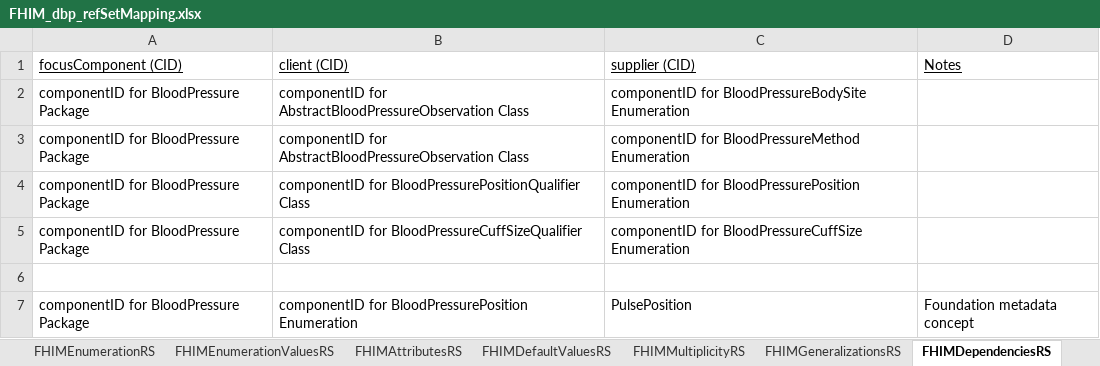
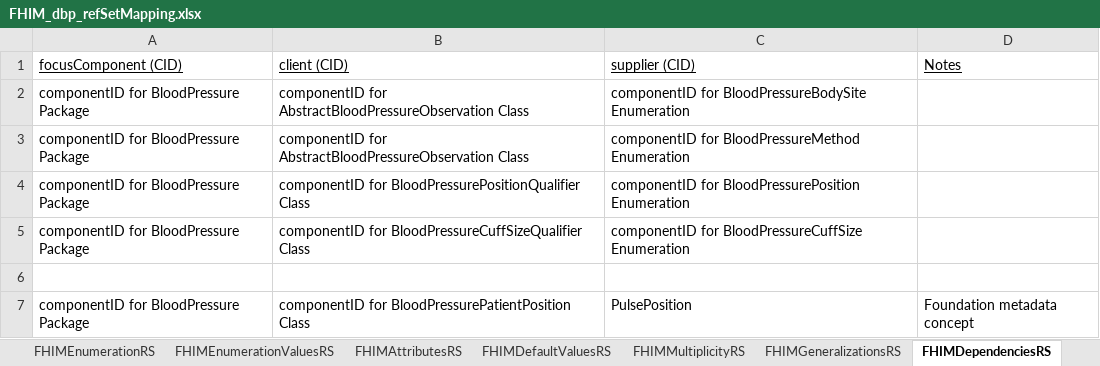
Before and after one commit to Apelon-VA/ISAAC, an Excel workbook: resources/fhim/FHIM_dbp_refSetMapping.xlsx, sheet FHIMDependenciesRS, drawn as a sheet; values as stored, in another font and other column widths than the file's, no borders; the diff names each change by its address in the sheet, - before the commit and + after, or states it on an @@ line.

Commit message:
Correcting an error on 'Dependencies' tab.

```diff
--- a/resources/fhim/FHIM_dbp_refSetMapping.xlsx (sheet FHIMDependenciesRS)
+++ b/resources/fhim/FHIM_dbp_refSetMapping.xlsx (sheet FHIMDependenciesRS)
-B7 (client (CID)): componentID for BloodPressurePosition Enumeration
+B7 (client (CID)): componentID for BloodPressurePatientPosition Class
```
